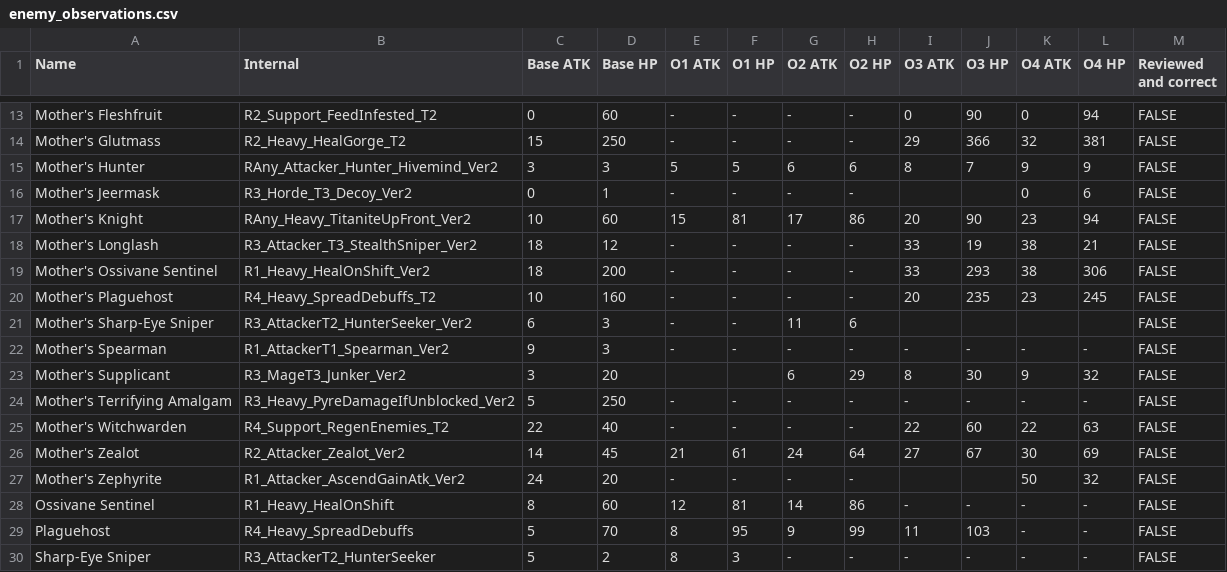
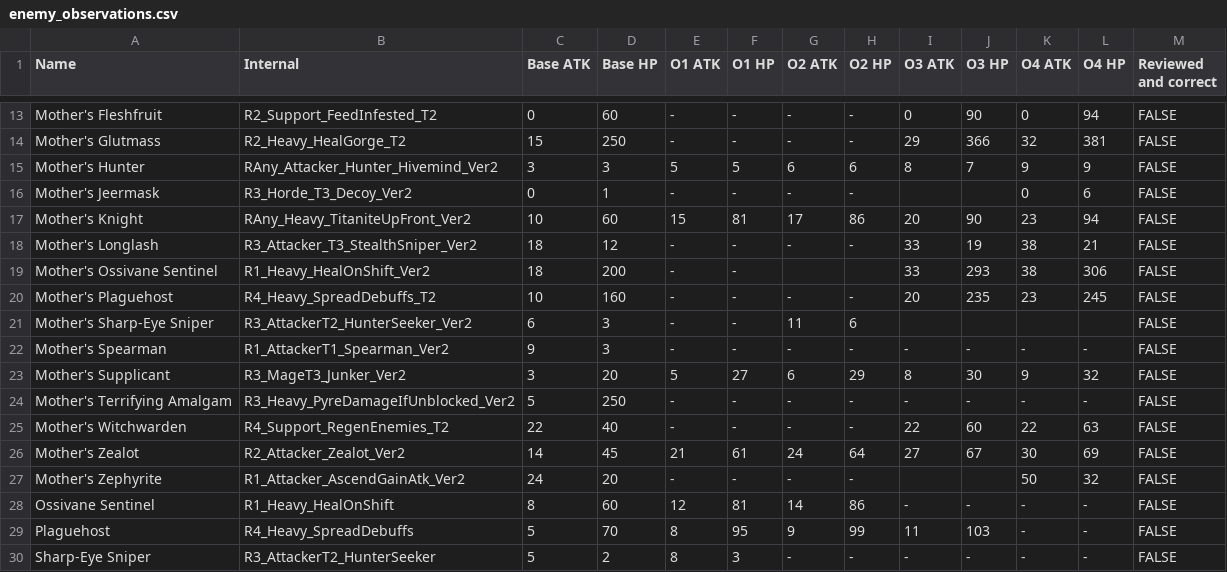
Before and after one commit to mashpanic/sstracker, a CSV file: enemy_observations.csv, drawn as a sheet; only a part is shown, gaps mark what is left out.

```diff
--- a/enemy_observations.csv
+++ b/enemy_observations.csv
@@ -18,3 +18,3 @@ Mother's Knight,RAny_Heavy_TitaniteUpFront_Ver2,10,60,15,81,17,86,20,90,23,94,FA
 Mother's Longlash,R3_Attacker_T3_StealthSniper_Ver2,18,12,-,-,-,-,33,19,38,21,FALSE
-Mother's Ossivane Sentinel,R1_Heavy_HealOnShift_Ver2,18,200,-,-,-,-,33,293,38,306,FALSE
+Mother's Ossivane Sentinel,R1_Heavy_HealOnShift_Ver2,18,200,-,-,,,33,293,38,306,FALSE
 Mother's Plaguehost,R4_Heavy_SpreadDebuffs_T2,10,160,-,-,-,-,20,235,23,245,FALSE
@@ -22,3 +22,3 @@ Mother's Sharp-Eye Sniper,R3_AttackerT2_HunterSeeker_Ver2,6,3,-,-,11,6,,,,,FALSE
 Mother's Spearman,R1_AttackerT1_Spearman_Ver2,9,3,-,-,-,-,-,-,-,-,FALSE
-Mother's Supplicant,R3_MageT3_Junker_Ver2,3,20,,,6,29,8,30,9,32,FALSE
+Mother's Supplicant,R3_MageT3_Junker_Ver2,3,20,5,27,6,29,8,30,9,32,FALSE
 Mother's Terrifying Amalgam,R3_Heavy_PyreDamageIfUnblocked_Ver2,5,250,-,-,-,-,-,-,-,-,FALSE
```
Also changed, not shown: 1 other file.
